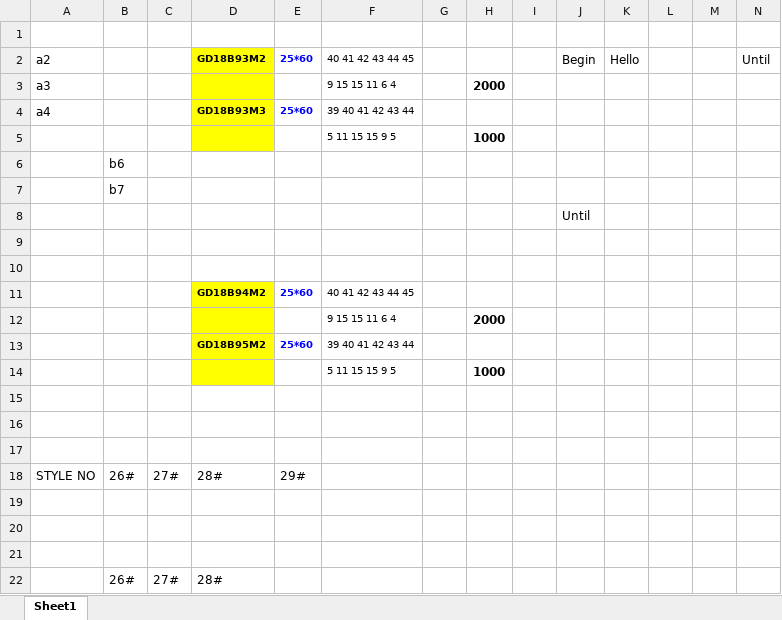
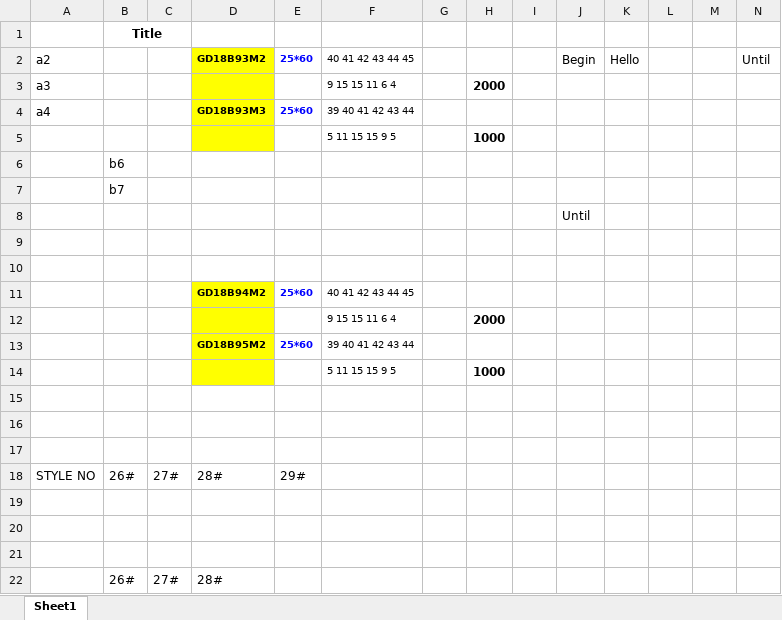
Before and after one commit to humhei/ExcelProcesser, an Excel workbook: ExcelProcesser.Tests/resources/test.xlsx, sheet Sheet1, drawn as a sheet; values as stored, in another font and other column widths than the file's, no borders; the diff names each change by its address in the sheet, - before the commit and + after, or states it on an @@ line.

```diff
--- a/ExcelProcesser.Tests/resources/test.xlsx (sheet Sheet1)
+++ b/ExcelProcesser.Tests/resources/test.xlsx (sheet Sheet1)
-B1: (empty)
+B1: Title
+B1:C1 merged
```
Also changed, not shown: ExcelProcesser.Tests/resources/matrixTest.xlsx, 8 other files.
